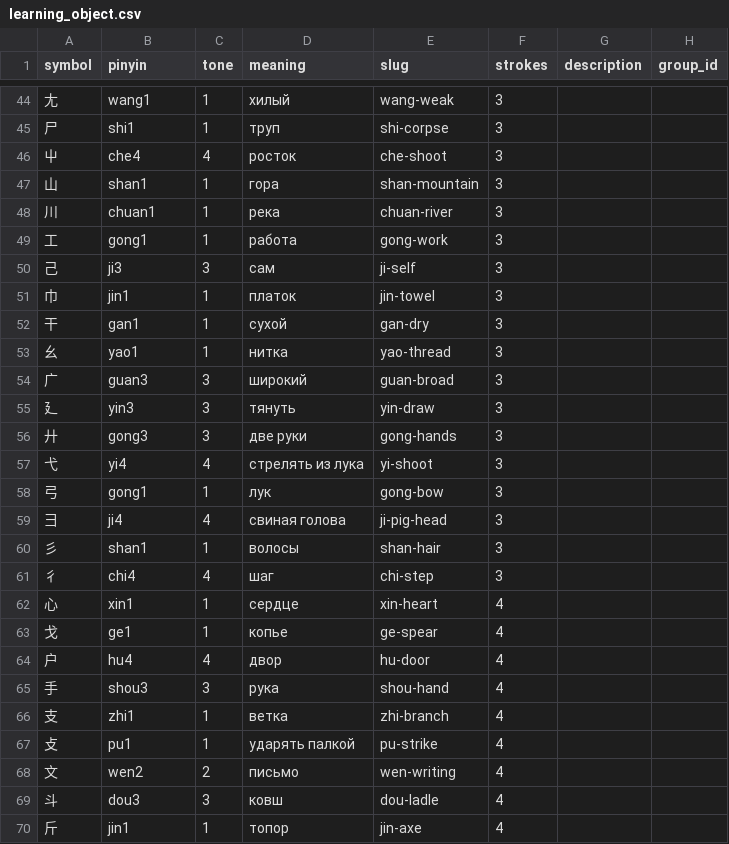
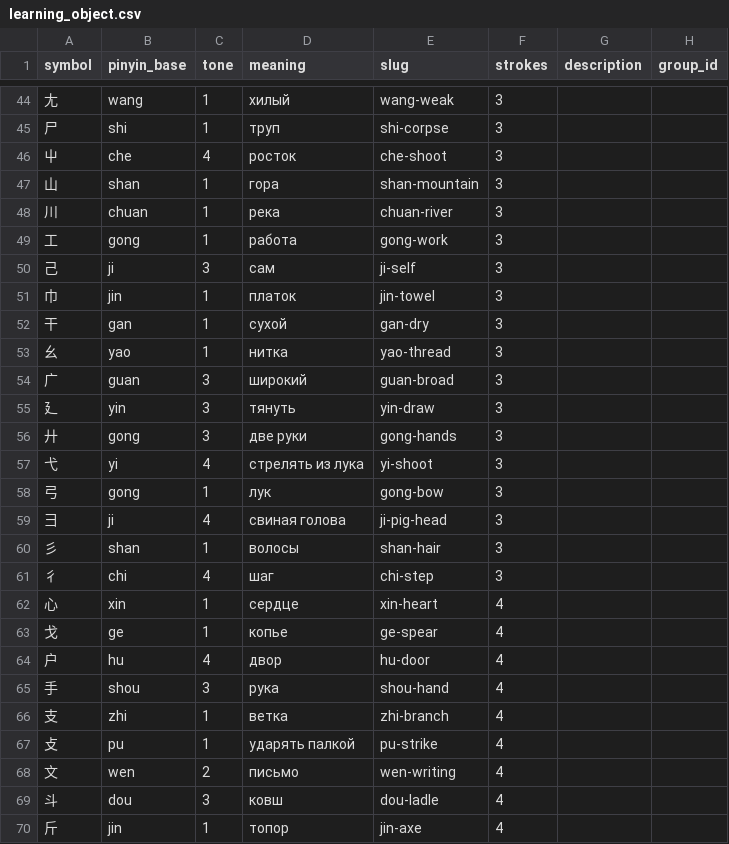
Before and after one commit to tsvetkovdm/hieroglyphic-trainer, a CSV file: db/csv/learning_object.csv, drawn as a sheet; only a part is shown, gaps mark what is left out; the diff covers the shown part only.

Commit message:
fix(db): pinyin column -> pinyin_base column

```diff
--- a/db/csv/learning_object.csv
+++ b/db/csv/learning_object.csv
@@ -1 +1 @@
-symbol;pinyin;tone;meaning;slug;strokes;description;group_id
+symbol;pinyin_base;tone;meaning;slug;strokes;description;group_id
@@ -44,27 +44,27 @@ symbol;pinyin;tone;meaning;slug;strokes;description;group_id
-尢;wang1;1;хилый;wang-weak;3;;
-尸;shi1;1;труп;shi-corpse;3;;
-屮;che4;4;росток;che-shoot;3;;
-山;shan1;1;гора;shan-mountain;3;;
-川;chuan1;1;река;chuan-river;3;;
-工;gong1;1;работа;gong-work;3;;
-己;ji3;3;сам;ji-self;3;;
-巾;jin1;1;платок;jin-towel;3;;
-干;gan1;1;сухой;gan-dry;3;;
-幺;yao1;1;нитка;yao-thread;3;;
-广;guan3;3;широкий;guan-broad;3;;
-廴;yin3;3;тянуть;yin-draw;3;;
-廾;gong3;3;две руки;gong-hands;3;;
-弋;yi4;4;стрелять из лука;yi-shoot;3;;
-弓;gong1;1;лук;gong-bow;3;;
-彐;ji4;4;свиная голова;ji-pig-head;3;;
-彡;shan1;1;волосы;shan-hair;3;;
-彳;chi4;4;шаг;chi-step;3;;
-心;xin1;1;сердце;xin-heart;4;;
-戈;ge1;1;копье;ge-spear;4;;
-户;hu4;4;двор;hu-door;4;;
-手;shou3;3;рука;shou-hand;4;;
-支;zhi1;1;ветка;zhi-branch;4;;
-攴;pu1;1;ударять палкой;pu-strike;4;;
-文;wen2;2;письмо;wen-writing;4;;
-斗;dou3;3;ковш;dou-ladle;4;;
-斤;jin1;1;топор;jin-axe;4;;
+尢;wang;1;хилый;wang-weak;3;;
+尸;shi;1;труп;shi-corpse;3;;
+屮;che;4;росток;che-shoot;3;;
+山;shan;1;гора;shan-mountain;3;;
+川;chuan;1;река;chuan-river;3;;
+工;gong;1;работа;gong-work;3;;
+己;ji;3;сам;ji-self;3;;
+巾;jin;1;платок;jin-towel;3;;
+干;gan;1;сухой;gan-dry;3;;
+幺;yao;1;нитка;yao-thread;3;;
+广;guan;3;широкий;guan-broad;3;;
+廴;yin;3;тянуть;yin-draw;3;;
+廾;gong;3;две руки;gong-hands;3;;
+弋;yi;4;стрелять из лука;yi-shoot;3;;
+弓;gong;1;лук;gong-bow;3;;
+彐;ji;4;свиная голова;ji-pig-head;3;;
+彡;shan;1;волосы;shan-hair;3;;
+彳;chi;4;шаг;chi-step;3;;
+心;xin;1;сердце;xin-heart;4;;
+戈;ge;1;копье;ge-spear;4;;
+户;hu;4;двор;hu-door;4;;
+手;shou;3;рука;shou-hand;4;;
+支;zhi;1;ветка;zhi-branch;4;;
+攴;pu;1;ударять палкой;pu-strike;4;;
+文;wen;2;письмо;wen-writing;4;;
+斗;dou;3;ковш;dou-ladle;4;;
+斤;jin;1;топор;jin-axe;4;;
```
Also changed, not shown: 168 edited cells elsewhere in this file.
